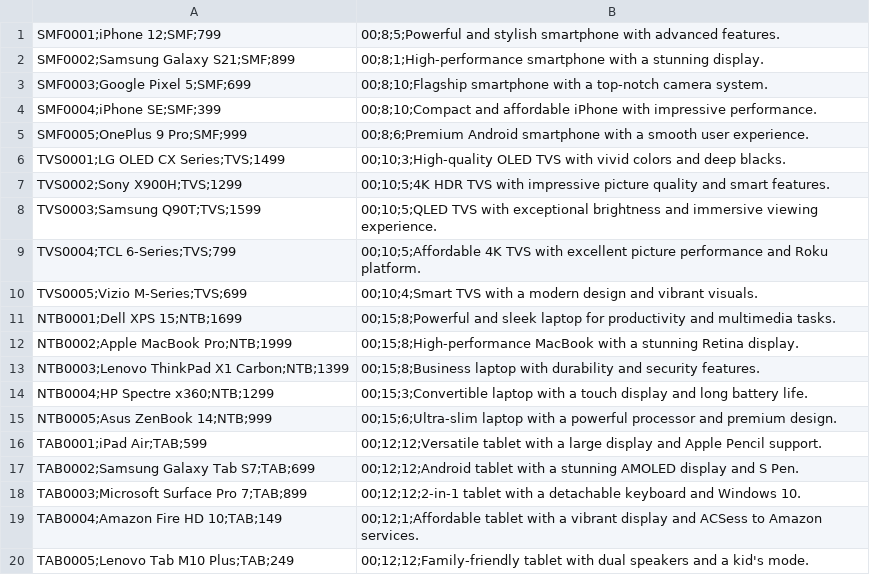
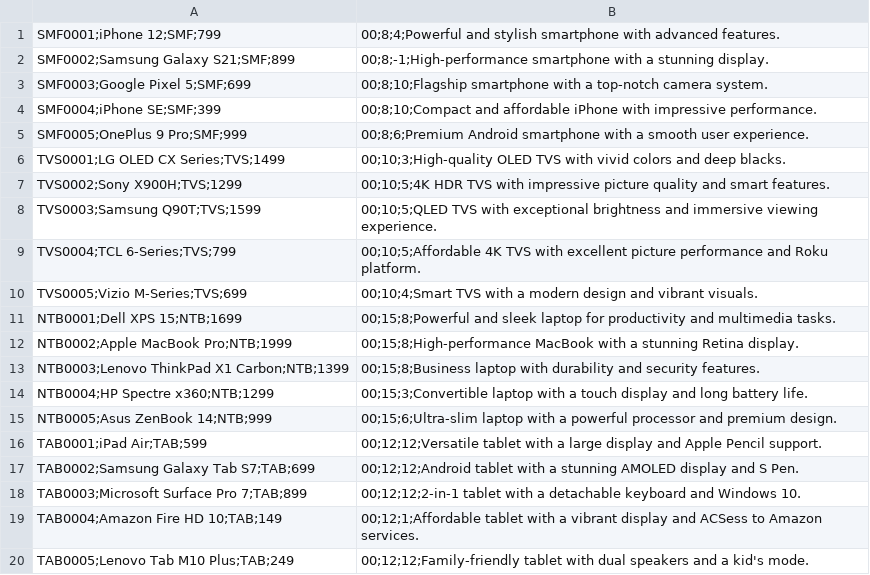
Before and after one commit to golderosDR/Online-store, a CSV file: Products1.csv, drawn as a sheet.

```diff
--- a/Products1.csv
+++ b/Products1.csv
@@ -1,3 +1,3 @@
-SMF0001;iPhone 12;SMF;799,00;8;5;Powerful and stylish smartphone with advanced features.
-SMF0002;Samsung Galaxy S21;SMF;899,00;8;1;High-performance smartphone with a stunning display.
+SMF0001;iPhone 12;SMF;799,00;8;4;Powerful and stylish smartphone with advanced features.
+SMF0002;Samsung Galaxy S21;SMF;899,00;8;-1;High-performance smartphone with a stunning display.
 SMF0003;Google Pixel 5;SMF;699,00;8;10;Flagship smartphone with a top-notch camera system.
```
Also changed, not shown: Databases/productDB/Products.csv, 45 other files.
